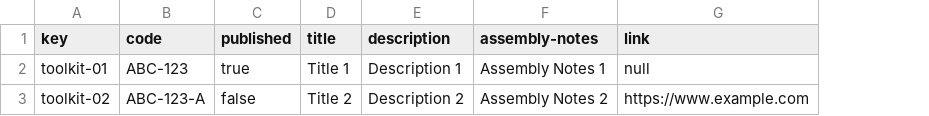
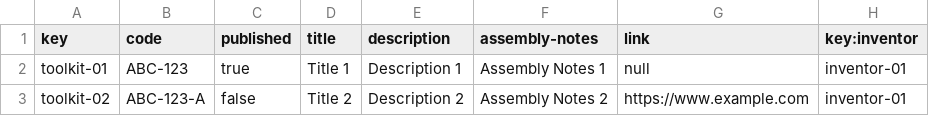
Before and after one commit to marinaramirofde/Acme-Toolkits, a CSV file: src/main/webapp/WEB-INF/resources/sample-data/toolkit.csv, drawn as a sheet; the diff names each change by its address in the sheet, - before the commit and + after, or states it on an @@ line.

Commit message:
Task-066 Done
Inventors can now see their toolkits and it's items

```diff
--- a/src/main/webapp/WEB-INF/resources/sample-data/toolkit.csv
+++ b/src/main/webapp/WEB-INF/resources/sample-data/toolkit.csv
+column H (key:inventor), rows 2-3: inventor-01 | inventor-01
```
Also changed, not shown: 14 other files.
